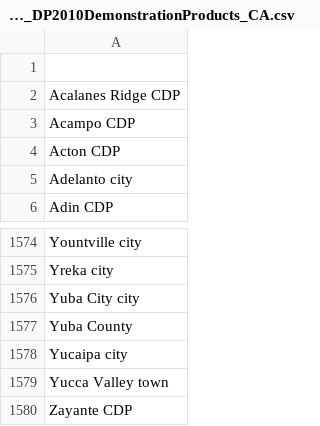
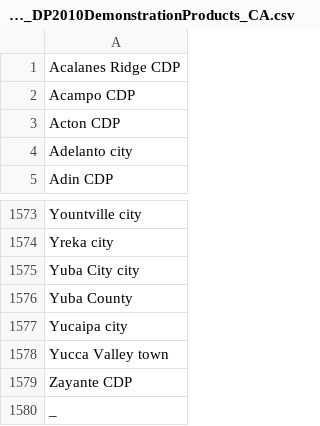
Before and after one commit to edyhsgr/DP2010DemoDataReview, a CSV file: PlaceAndCountyNames_DP2010DemonstrationProducts_CA.csv, drawn as a sheet; only a part is shown, gaps mark what is left out; removed rows and columns are numbered as before the commit, all else as after; the diff names each change by its address in the sheet, - before the commit and + after, or states it on an @@ line.

Commit message:
Update PlaceAndCountyNames_DP2010DemonstrationProducts_CA.csv

```diff
--- a/PlaceAndCountyNames_DP2010DemonstrationProducts_CA.csv
+++ b/PlaceAndCountyNames_DP2010DemonstrationProducts_CA.csv
-row 1: (empty)
+row 1580: _
```
